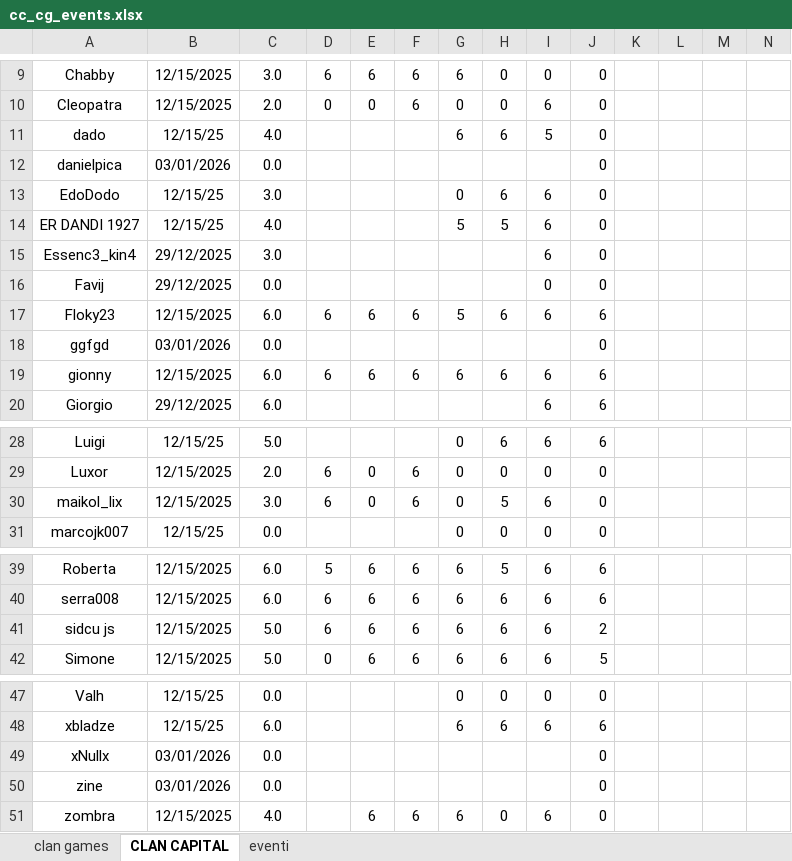
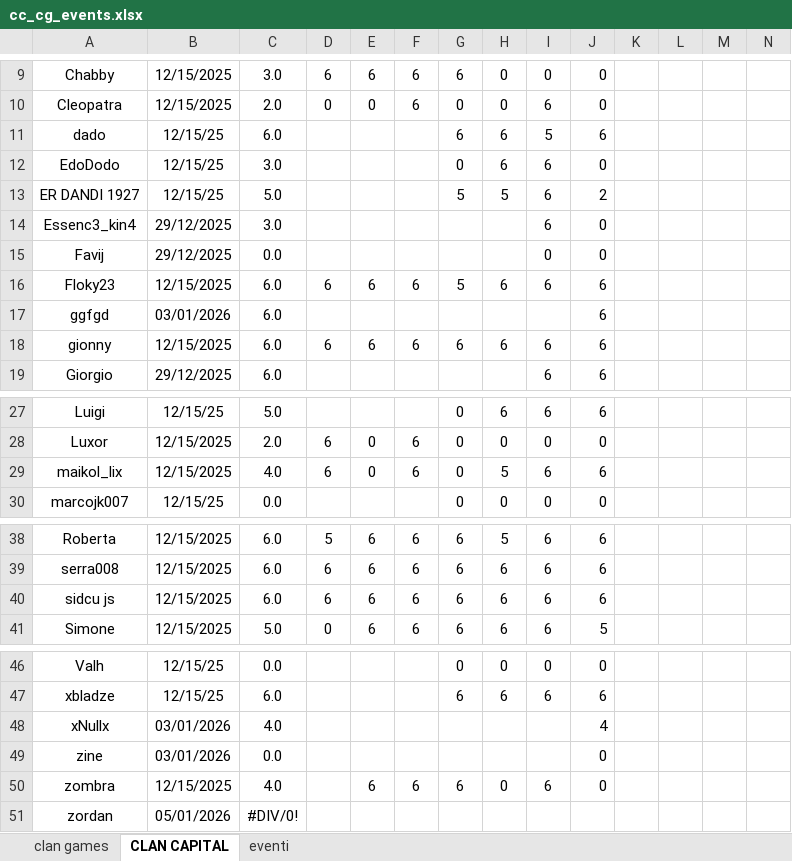
Before and after one commit to piegian99ita/clashMacacos, an Excel workbook: cc_cg_events.xlsx, sheet CLAN CAPITAL, drawn as a sheet; only a part is shown, gaps mark what is left out; values as stored, in another font and other column widths than the file's, no borders; table styles not drawn; removed rows and columns are numbered as before the commit, all else as after; rows hold the shown columns only; the diff names each change by its address in the sheet, - before the commit and + after, or states it on an @@ line.

Commit message:
Update cc_cg_events.xlsx

```diff
--- a/cc_cg_events.xlsx (sheet CLAN CAPITAL)
+++ b/cc_cg_events.xlsx (sheet CLAN CAPITAL)
-C11: 4.0
+C11: 6.0
-J11: 0
+J11: 6
-row 12: danielpica | 03/01/2026 | 0.0 |  |  |  |  |  |  | 0
-C13: 4.0
+C13: 5.0
-J13: 0
+J13: 2
-C17: 0.0
+C17: 6.0
-J17: 0
+J17: 6
-C29: 3.0
+C29: 4.0
-J29: 0
+J29: 6
-C40: 5.0
+C40: 6.0
-J40: 2
+J40: 6
-C48: 0.0
+C48: 4.0
-J48: 0
+J48: 4
+row 51: zordan | 05/01/2026 | #DIV/0!
```
Also changed, not shown: formulas that keep their value.
